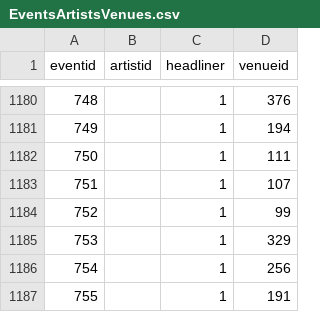
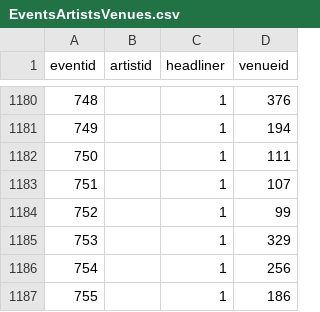
Before and after one commit to alexandroskilias/eventsDB, a CSV file: Tables/EventsArtistsVenues.csv, drawn as a sheet; only a part is shown, gaps mark what is left out.

Commit message:
mama mia fix

```diff
--- a/Tables/EventsArtistsVenues.csv
+++ b/Tables/EventsArtistsVenues.csv
@@ -1186,2 +1186,2 @@ eventid;artistid;headliner;venueid
 754;;1;256
-755;;1;191
+755;;1;186
```
